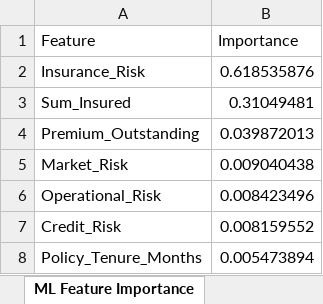
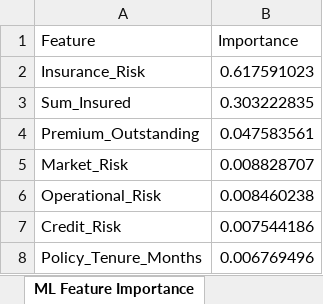
Before and after one commit to Hatch5t/Capital-Risk-Intelligence-Platform-CRIP-, an Excel workbook: reports/risk_summary_report.xlsx, sheet ML Feature Importance, drawn as a sheet; values as stored, in another font and other column widths than the file's, no borders; the diff names each change by its address in the sheet, - before the commit and + after, or states it on an @@ line.

```diff
--- a/reports/risk_summary_report.xlsx (sheet ML Feature Importance)
+++ b/reports/risk_summary_report.xlsx (sheet ML Feature Importance)
-B2 (Importance): 0.618535876
+B2 (Importance): 0.617591023
-B3 (Importance): 0.31049481
+B3 (Importance): 0.303222835
-B4 (Importance): 0.039872013
+B4 (Importance): 0.047583561
-B5 (Importance): 0.009040438
+B5 (Importance): 0.008828707
-B6 (Importance): 0.008423496
+B6 (Importance): 0.008460238
-B7 (Importance): 0.008159552
+B7 (Importance): 0.007544186
-B8 (Importance): 0.005473894
+B8 (Importance): 0.006769496
```
Also changed, not shown: sheet Risks by Product, sheet Portfolio Metrics, 1 other file.
